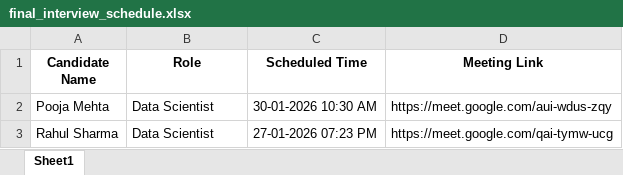
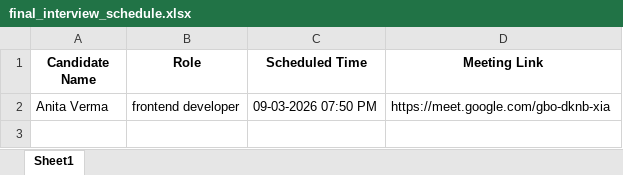
Before and after one commit to Yash798dev/AgenticHR, an Excel workbook: data/final_interview_schedule.xlsx, sheet Sheet1, drawn as a sheet; values as stored, in another font and other column widths than the file's, no borders; removed rows and columns are numbered as before the commit, all else as after; the diff names each change by its address in the sheet, - before the commit and + after, or states it on an @@ line.

```diff
--- a/data/final_interview_schedule.xlsx (sheet Sheet1)
+++ b/data/final_interview_schedule.xlsx (sheet Sheet1)
-row 2: Pooja Mehta | Data Scientist | 30-01-2026 10:30 AM | https://meet.google.com/aui-wdus-zqy
-row 3: Rahul Sharma | Data Scientist | 27-01-2026 07:23 PM | https://meet.google.com/qai-tymw-ucg
+row 2: Anita Verma | frontend developer | 09-03-2026 07:50 PM | https://meet.google.com/gbo-dknb-xia
```
Also changed, not shown: data/interview_scores.xlsx, data/scheduled_interviews.xlsx, 12 other files.
